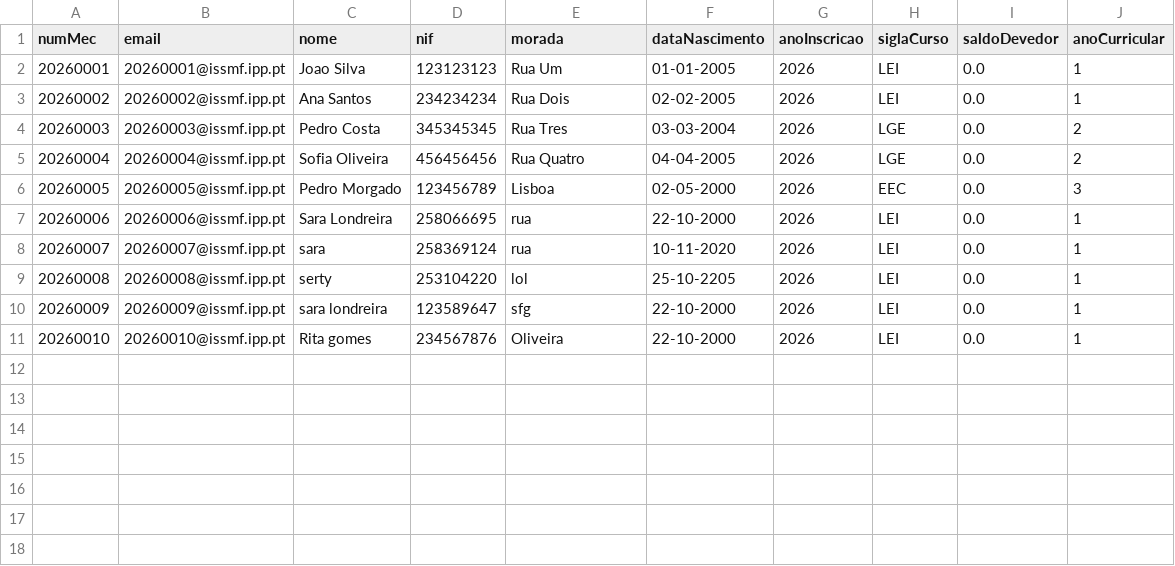
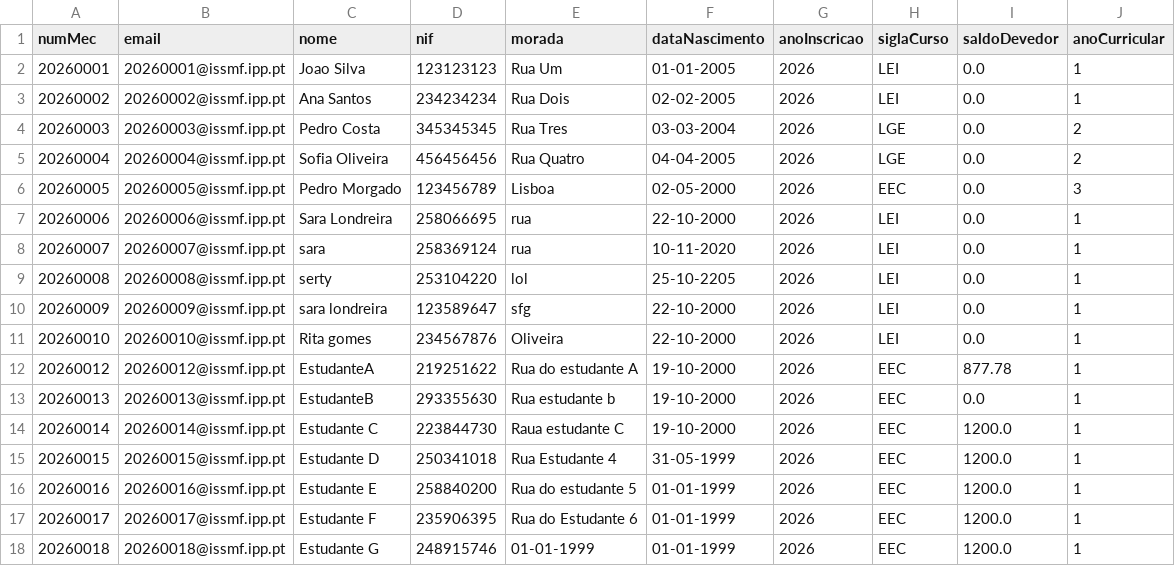
Before and after one commit to 1251943Levi/LP2-Grupo1, a CSV file: LP2-Grupo1/bd/estudantes.csv, drawn as a sheet.

```diff
--- a/LP2-Grupo1/bd/estudantes.csv
+++ b/LP2-Grupo1/bd/estudantes.csv
@@ -11 +11,8 @@ numMec;email;nome;nif;morada;dataNascimento;anoInscricao;siglaCurso;saldoDevedor
 20260010;20260010@issmf.ipp.pt;Rita gomes;234567876;Oliveira;22-10-2000;2026;LEI;0.0;1
+20260012;20260012@issmf.ipp.pt;EstudanteA;219251622;Rua do estudante A;19-10-2000;2026;EEC;877.78;1
+20260013;20260013@issmf.ipp.pt;EstudanteB;293355630;Rua estudante b;19-10-2000;2026;EEC;0.0;1
+20260014;20260014@issmf.ipp.pt;Estudante C;223844730;Raua estudante C;19-10-2000;2026;EEC;1200.0;1
+20260015;20260015@issmf.ipp.pt;Estudante D;250341018;Rua Estudante 4;31-05-1999;2026;EEC;1200.0;1
+20260016;20260016@issmf.ipp.pt;Estudante E;258840200;Rua do estudante 5;01-01-1999;2026;EEC;1200.0;1
+20260017;20260017@issmf.ipp.pt;Estudante F;235906395;Rua do Estudante 6;01-01-1999;2026;EEC;1200.0;1
+20260018;20260018@issmf.ipp.pt;Estudante G;248915746;01-01-1999;01-01-1999;2026;EEC;1200.0;1
```
Also changed, not shown: LP2-Grupo1/bd - TestesTransicaoAlunos/credenciais.csv, LP2-Grupo1/bd - TestesTransicaoAlunos/estudantes.csv, 2 other files.
